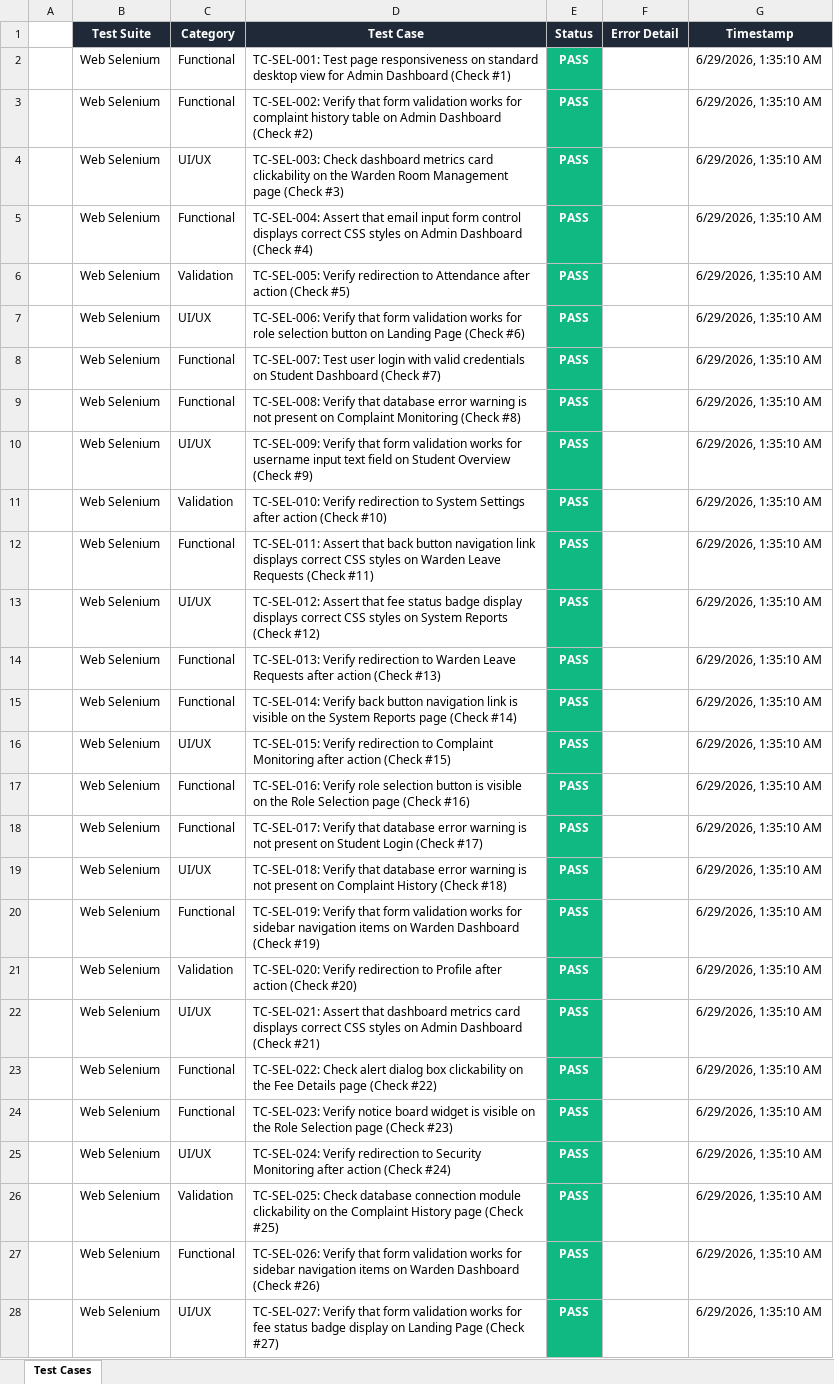
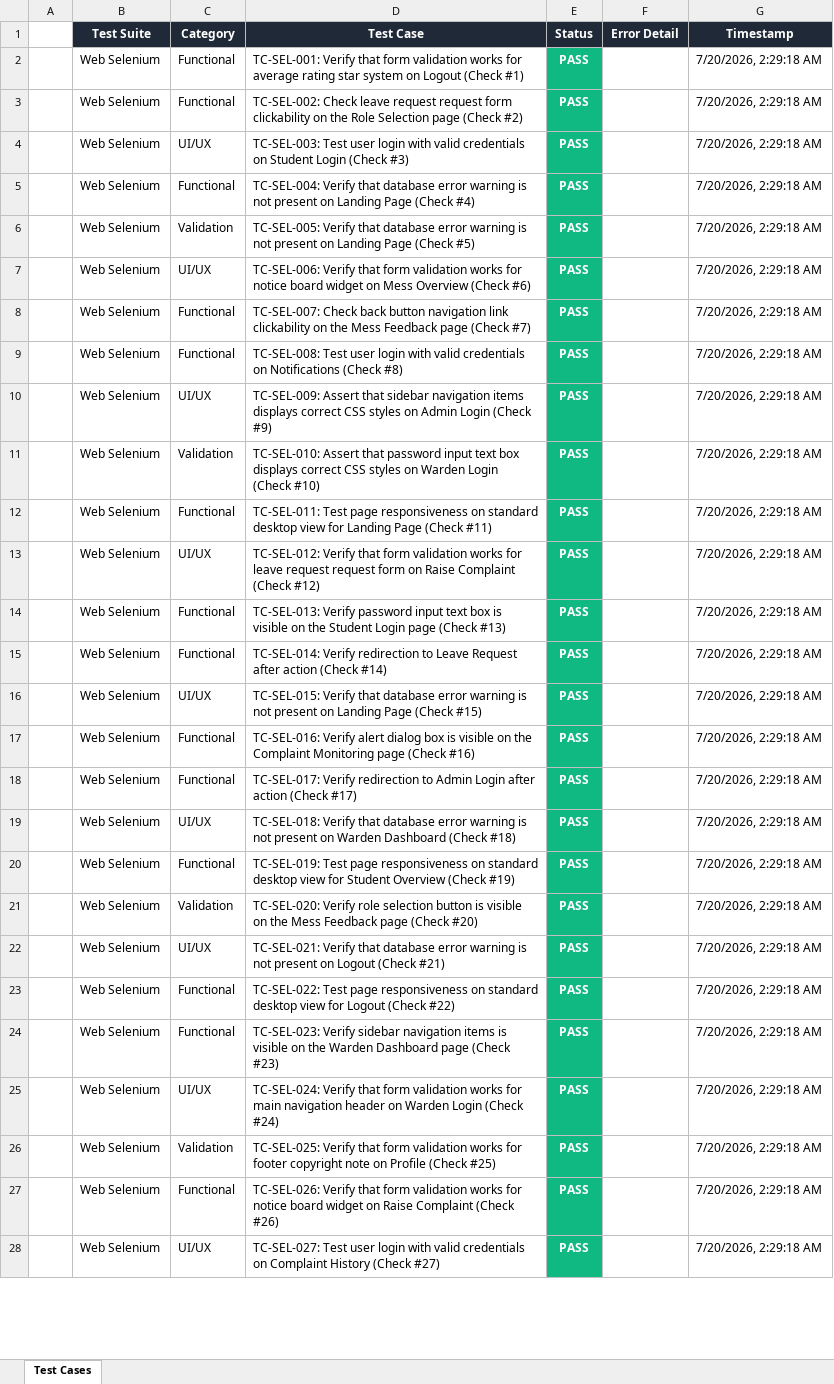
Before and after one commit to Shanmukapriya12/SmartHostel, an Excel workbook: web_selenium/screenshots/selenium_web_report.xlsx, sheet Test Cases, drawn as a sheet; only a part is shown; values as stored, in another font and other column widths than the file's, no borders; the diff covers the shown part only; the diff names each change by its address in the sheet, - before the commit and + after, or states it on an @@ line.

```diff
--- a/web_selenium/screenshots/selenium_web_report.xlsx (sheet Test Cases)
+++ b/web_selenium/screenshots/selenium_web_report.xlsx (sheet Test Cases)
-D2 (Test Case): TC-SEL-001: Test page responsiveness on standard desktop view for Admin Dashboard (Check #1)
+D2 (Test Case): TC-SEL-001: Verify that form validation works for average rating star system on Logout (Check #1)
-G2:G28 (Timestamp): 6/29/2026, 1:35:10 AM
+G2:G28 (Timestamp): 7/20/2026, 2:29:18 AM
-D3 (Test Case): TC-SEL-002: Verify that form validation works for complaint history table on Admin Dashboard (Check #2)
+D3 (Test Case): TC-SEL-002: Check leave request request form clickability on the Role Selection page (Check #2)
-D4 (Test Case): TC-SEL-003: Check dashboard metrics card clickability on the Warden Room Management page (Check #3)
+D4 (Test Case): TC-SEL-003: Test user login with valid credentials on Student Login (Check #3)
-D5 (Test Case): TC-SEL-004: Assert that email input form control displays correct CSS styles on Admin Dashboard (Check #4)
+D5 (Test Case): TC-SEL-004: Verify that database error warning is not present on Landing Page (Check #4)
-D6 (Test Case): TC-SEL-005: Verify redirection to Attendance after action (Check #5)
+D6 (Test Case): TC-SEL-005: Verify that database error warning is not present on Landing Page (Check #5)
-D7 (Test Case): …works for role selection button on Landing Page (Check #6)
+D7 (Test Case): …works for notice board widget on Mess Overview (Check #6)
-D8 (Test Case): TC-SEL-007: Test user login with valid credentials on Student Dashboard (Check #7)
+D8 (Test Case): TC-SEL-007: Check back button navigation link clickability on the Mess Feedback page (Check #7)
-D9 (Test Case): TC-SEL-008: Verify that database error warning is not present on Complaint Monitoring (Check #8)
+D9 (Test Case): TC-SEL-008: Test user login with valid credentials on Notifications (Check #8)
-D10 (Test Case): TC-SEL-009: Verify that form validation works for username input text field on Student Overview (Check #9)
+D10 (Test Case): TC-SEL-009: Assert that sidebar navigation items displays correct CSS styles on Admin Login (Check #9)
-D11 (Test Case): TC-SEL-010: Verify redirection to System Settings after action (Check #10)
+D11 (Test Case): TC-SEL-010: Assert that password input text box displays correct CSS styles on Warden Login (Check #10)
-D12 (Test Case): TC-SEL-011: Assert that back button navigation link displays correct CSS styles on Warden Leave Requests (Check #11)
+D12 (Test Case): TC-SEL-011: Test page responsiveness on standard desktop view for Landing Page (Check #11)
-D13 (Test Case): TC-SEL-012: Assert that fee status badge display displays correct CSS styles on System Reports (Check #12)
+D13 (Test Case): TC-SEL-012: Verify that form validation works for leave request request form on Raise Complaint (Check #12)
-D14 (Test Case): TC-SEL-013: Verify redirection to Warden Leave Requests after action (Check #13)
+D14 (Test Case): TC-SEL-013: Verify password input text box is visible on the Student Login page (Check #13)
-D15 (Test Case): TC-SEL-014: Verify back button navigation link is visible on the System Reports page (Check #14)
+D15 (Test Case): TC-SEL-014: Verify redirection to Leave Request after action (Check #14)
-D16 (Test Case): TC-SEL-015: Verify redirection to Complaint Monitoring after action (Check #15)
+D16 (Test Case): TC-SEL-015: Verify that database error warning is not present on Landing Page (Check #15)
-D17 (Test Case): TC-SEL-016: Verify role selection button is visible on the Role Selection page (Check…
+D17 (Test Case): TC-SEL-016: Verify alert dialog box is visible on the Complaint Monitoring page (Check…
-D18 (Test Case): TC-SEL-017: Verify that database error warning is not present on Student Login (Check #17)
+D18 (Test Case): TC-SEL-017: Verify redirection to Admin Login after action (Check #17)
-D19 (Test Case): …present on Complaint History (Check #18)
+D19 (Test Case): …present on Warden Dashboard (Check #18)
-D20 (Test Case): TC-SEL-019: Verify that form validation works for sidebar navigation items on Warden Dashboard (Check #19)
+D20 (Test Case): TC-SEL-019: Test page responsiveness on standard desktop view for Student Overview (Check #19)
-D21 (Test Case): TC-SEL-020: Verify redirection to Profile after action (Check #20)
+D21 (Test Case): TC-SEL-020: Verify role selection button is visible on the Mess Feedback page (Check #20)
-D22 (Test Case): TC-SEL-021: Assert that dashboard metrics card displays correct CSS styles on Admin Dashboard (Check #21)
+D22 (Test Case): TC-SEL-021: Verify that database error warning is not present on Logout (Check #21)
-D23 (Test Case): TC-SEL-022: Check alert dialog box clickability on the Fee Details page (Check #22)
+D23 (Test Case): TC-SEL-022: Test page responsiveness on standard desktop view for Logout (Check #22)
-D24 (Test Case): TC-SEL-023: Verify notice board widget is visible on the Role Selection page (Check…
+D24 (Test Case): TC-SEL-023: Verify sidebar navigation items is visible on the Warden Dashboard page (Check…
-D25 (Test Case): TC-SEL-024: Verify redirection to Security Monitoring after action (Check #24)
+D25 (Test Case): TC-SEL-024: Verify that form validation works for main navigation header on Warden Login (Check #24)
-D26 (Test Case): TC-SEL-025: Check database connection module clickability on the Complaint History page (Check #25)
+D26 (Test Case): TC-SEL-025: Verify that form validation works for footer copyright note on Profile (Check #25)
-D27 (Test Case): …works for sidebar navigation items on Warden Dashboard (Check #26)
+D27 (Test Case): …works for notice board widget on Raise Complaint (Check #26)
-D28 (Test Case): TC-SEL-027: Verify that form validation works for fee status badge display on Landing Page (Check #27)
+D28 (Test Case): TC-SEL-027: Test user login with valid credentials on Complaint History (Check #27)
```
Also changed, not shown: 846 edited cells elsewhere in this sheet, SmartHostel_Test_Report.xlsx, mobile_appium/screenshots/appium_android_report.xlsx, 1 other file.
